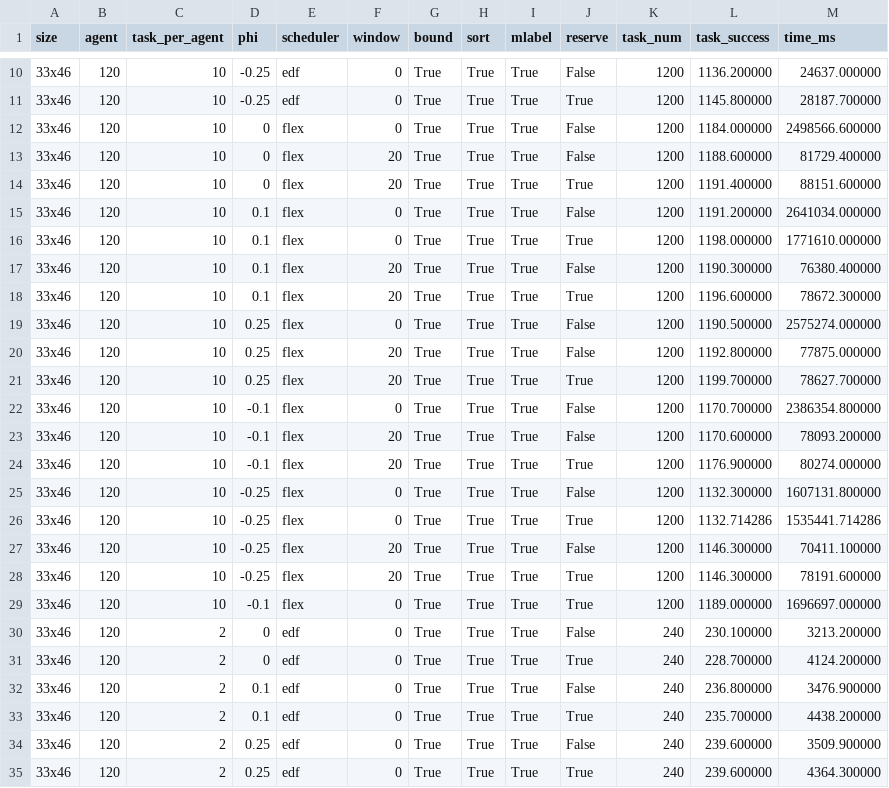
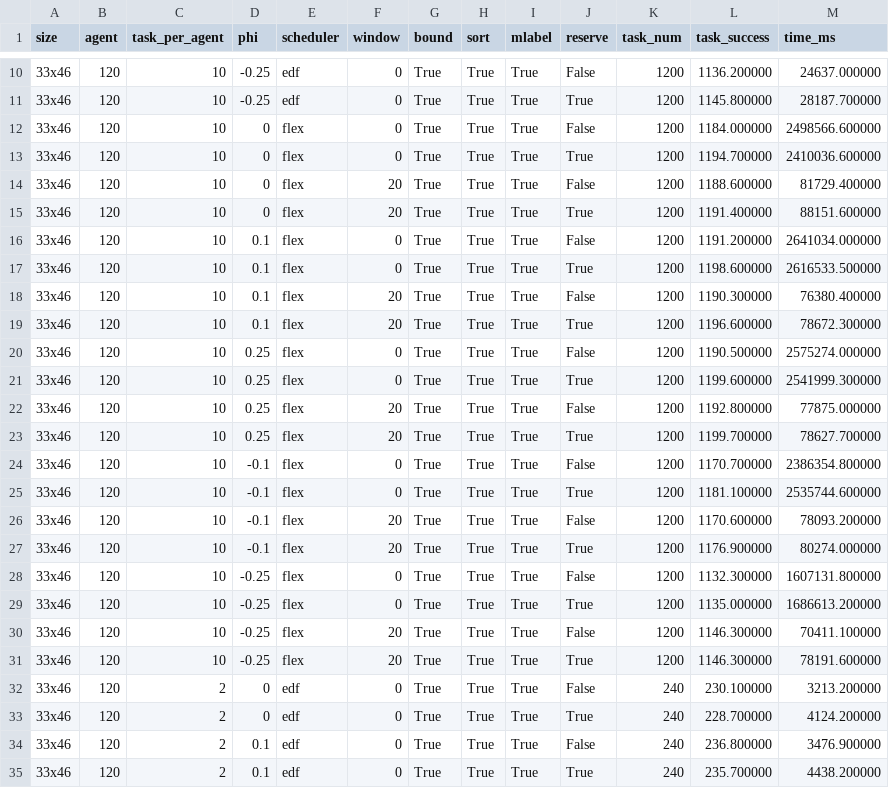
Before and after one commit to tc-imba/MAPD-TD, a CSV file: experiment/big/result.csv, drawn as a sheet; only a part is shown, gaps mark what is left out; the shorter side is filled out with more unchanged rows; the diff covers the shown part only.

```diff
--- a/experiment/big/result.csv
+++ b/experiment/big/result.csv
@@ -12,2 +12,3 @@ size,agent,task_per_agent,phi,scheduler,window,bound,sort,mlabel,reserve,task_nu
 33x46,120,10,0,flex,0,True,True,True,False,1200,1184.000000,2498566.600000
+33x46,120,10,0,flex,0,True,True,True,True,1200,1194.700000,2410036.600000
 33x46,120,10,0,flex,20,True,True,True,False,1200,1188.600000,81729.400000
@@ -15,3 +16,3 @@ size,agent,task_per_agent,phi,scheduler,window,bound,sort,mlabel,reserve,task_nu
 33x46,120,10,0.1,flex,0,True,True,True,False,1200,1191.200000,2641034.000000
-33x46,120,10,0.1,flex,0,True,True,True,True,1200,1198.000000,1771610.000000
+33x46,120,10,0.1,flex,0,True,True,True,True,1200,1198.600000,2616533.500000
 33x46,120,10,0.1,flex,20,True,True,True,False,1200,1190.300000,76380.400000
@@ -19,2 +20,3 @@ size,agent,task_per_agent,phi,scheduler,window,bound,sort,mlabel,reserve,task_nu
 33x46,120,10,0.25,flex,0,True,True,True,False,1200,1190.500000,2575274.000000
+33x46,120,10,0.25,flex,0,True,True,True,True,1200,1199.600000,2541999.300000
 33x46,120,10,0.25,flex,20,True,True,True,False,1200,1192.800000,77875.000000
@@ -22,2 +24,3 @@ size,agent,task_per_agent,phi,scheduler,window,bound,sort,mlabel,reserve,task_nu
 33x46,120,10,-0.1,flex,0,True,True,True,False,1200,1170.700000,2386354.800000
+33x46,120,10,-0.1,flex,0,True,True,True,True,1200,1181.100000,2535744.600000
 33x46,120,10,-0.1,flex,20,True,True,True,False,1200,1170.600000,78093.200000
@@ -25,6 +28,5 @@ size,agent,task_per_agent,phi,scheduler,window,bound,sort,mlabel,reserve,task_nu
 33x46,120,10,-0.25,flex,0,True,True,True,False,1200,1132.300000,1607131.800000
-33x46,120,10,-0.25,flex,0,True,True,True,True,1200,1132.714286,1535441.714286
+33x46,120,10,-0.25,flex,0,True,True,True,True,1200,1135.000000,1686613.200000
 33x46,120,10,-0.25,flex,20,True,True,True,False,1200,1146.300000,70411.100000
 33x46,120,10,-0.25,flex,20,True,True,True,True,1200,1146.300000,78191.600000
-33x46,120,10,-0.1,flex,0,True,True,True,True,1200,1189.000000,1696697.000000
 33x46,120,2,0,edf,0,True,True,True,False,240,230.100000,3213.200000
```
Also changed, not shown: 10 added rows elsewhere in this file, 6 other files.
